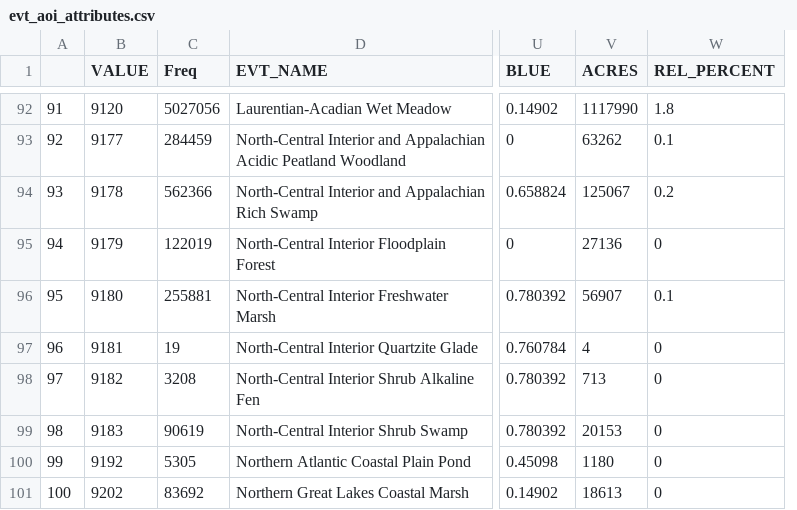
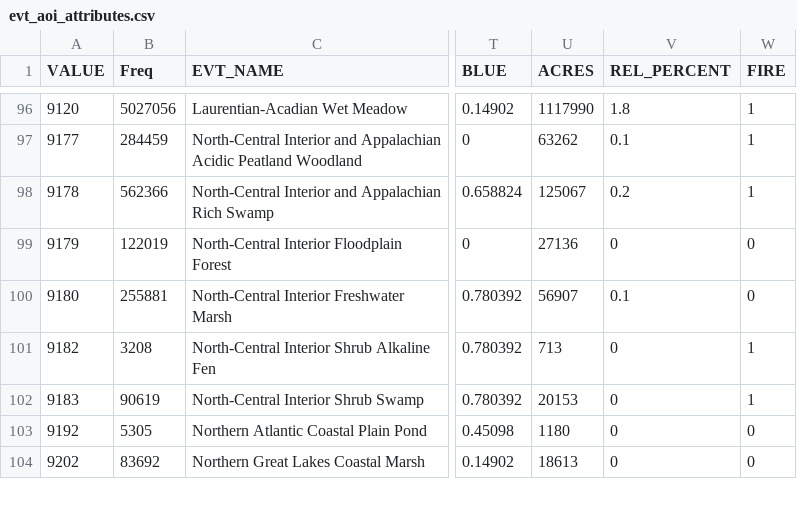
Before and after one commit to rswaty/northwoods_fna, a CSV file: other_outputs/evt_aoi_attributes.csv, drawn as a sheet; only a part is shown, gaps mark what is left out; removed rows and columns are numbered as before the commit, all else as after; the diff covers the shown part only; the diff names each change by its address in the sheet, - before the commit and + after, or states it on an @@ line.

```diff
--- a/other_outputs/evt_aoi_attributes.csv
+++ b/other_outputs/evt_aoi_attributes.csv
-column A, rows 92-96: 91 | 92 | 93 | 94 | 95; rows 98-101: 97 | 98 | 99 | 100
+column W (FIRE), rows 96-104: 1 | 1 | 1 | 0 | 0 | 1 | 1 | 0 | 0
@@ row 97 moved to row 19: 9181 @@
```
Also changed, not shown: 37 moved rows elsewhere in this file, other_outputs/LF2024_FDist.csv.
